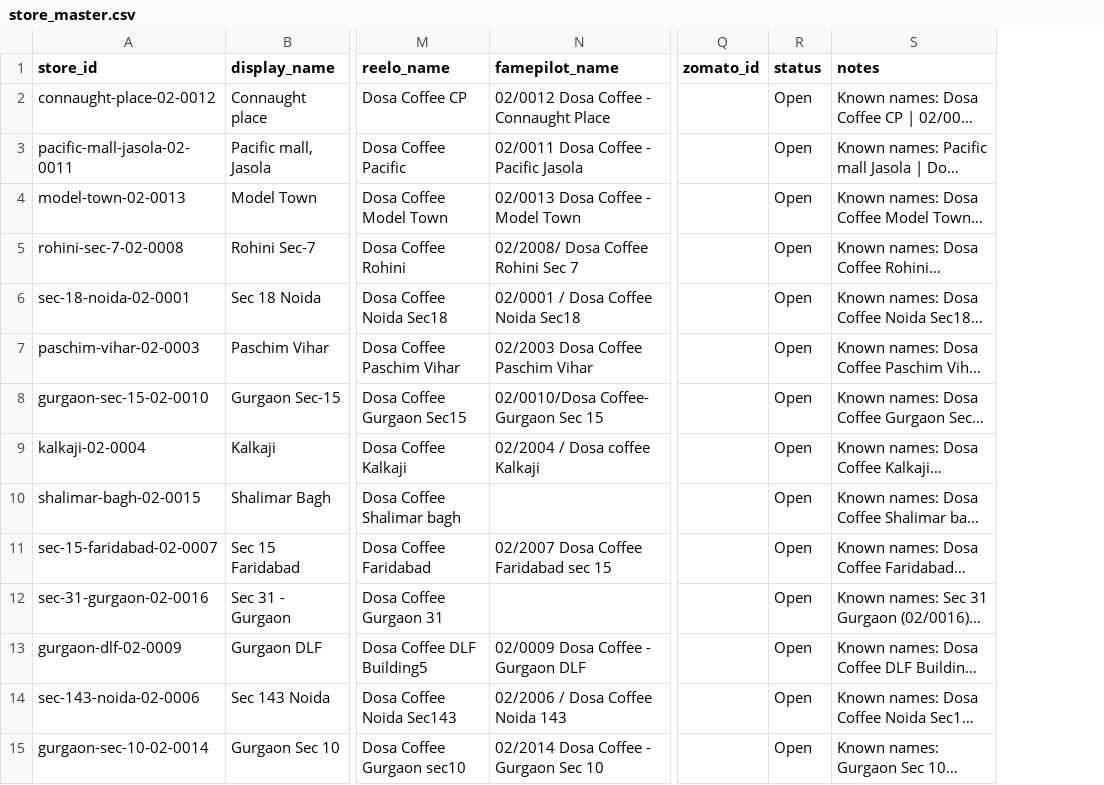
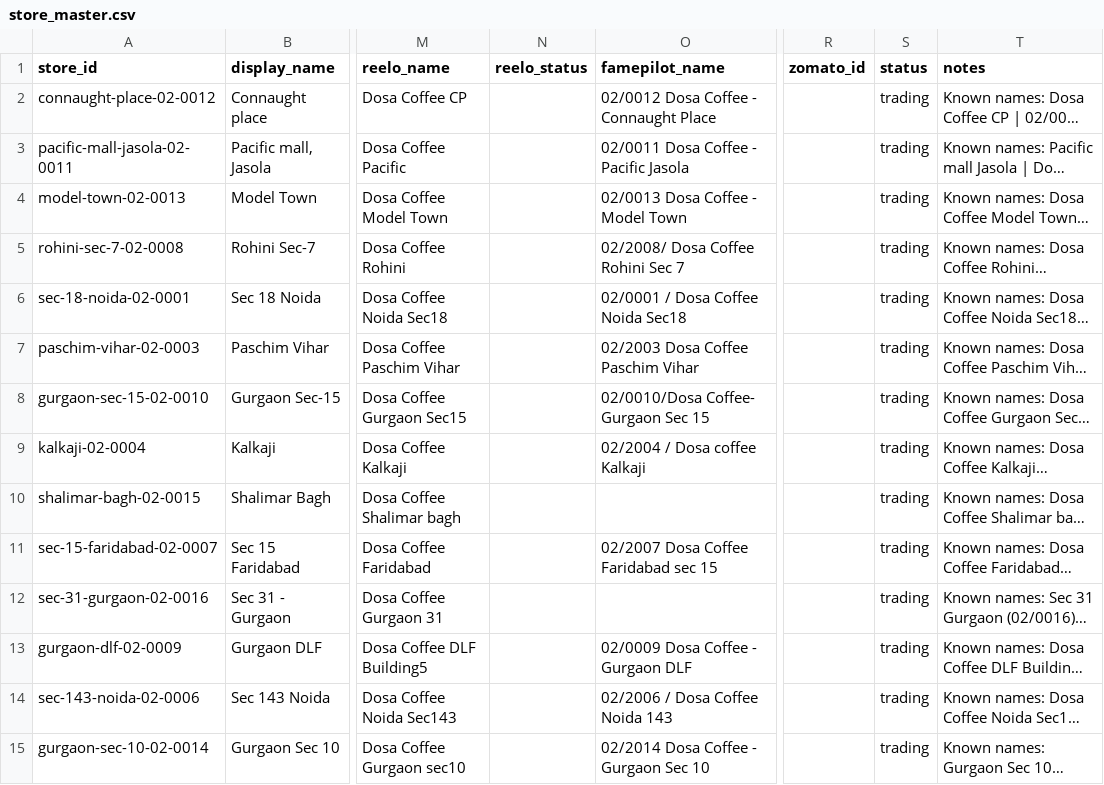
Before and after one commit to sdalmia/dosa-report-app, a CSV file: data/store_master.csv, drawn as a sheet; only a part is shown, gaps mark what is left out; long unchanged cells end in …; addresses are those after the commit; the diff covers the shown part only; the diff names each change by its address in the sheet, - before the commit and + after, or states it on an @@ line.

```diff
--- a/data/store_master.csv
+++ b/data/store_master.csv
+column N (reelo_status), empty
-S2:S15 (status): Open
+S2:S15 (status): trading
```
Also changed, not shown: 3 added rows and 19 edited cells elsewhere in this file, 14 other files.
